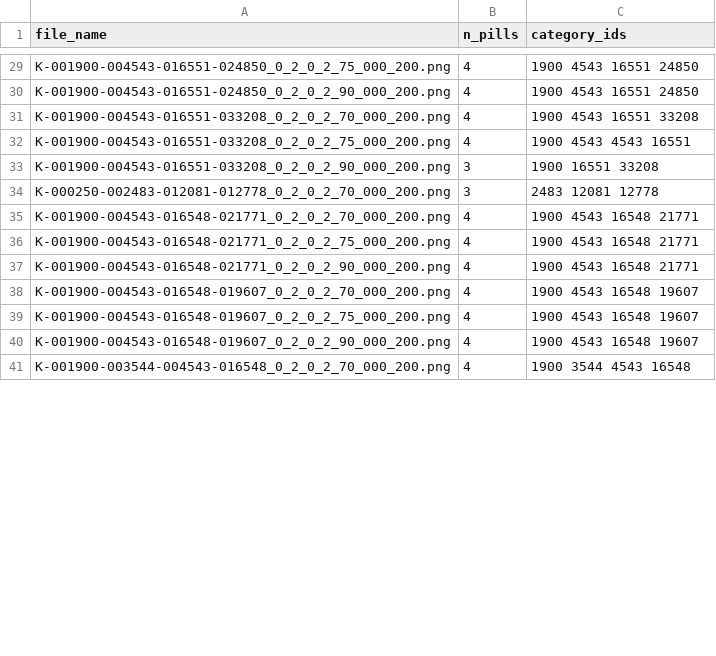
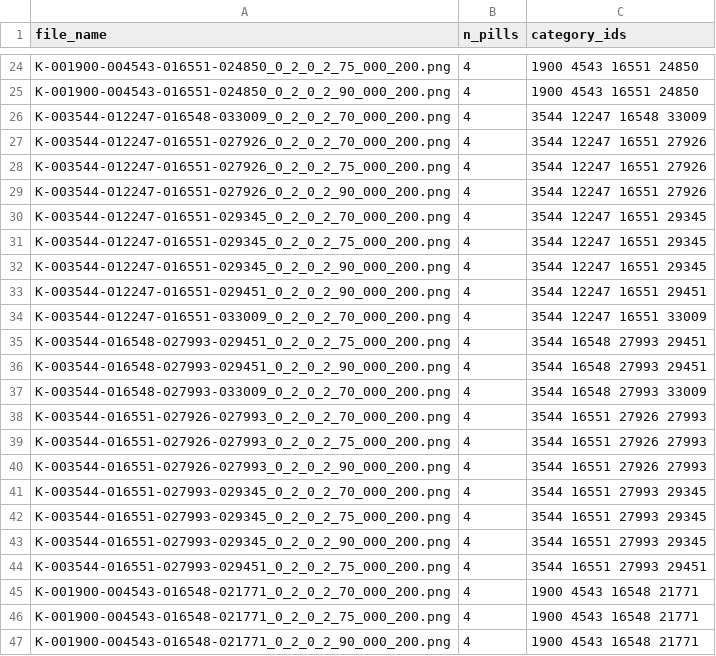
Before and after one commit to part2team1/YacssoK, a CSV file: data/annotations/v3_external.csv, drawn as a sheet; only a part is shown, gaps mark what is left out; the shorter side is filled out with more unchanged rows; the diff covers the shown part only.

Commit message:
data: 외부데이터 v3, v3all 추가 정제

```diff
--- a/data/annotations/v3_external.csv
+++ b/data/annotations/v3_external.csv
@@ -30,6 +25,21 @@ K-001900-004543-016551-024850_0_2_0_2_75_000_200.png,4,1900 4543 16551 24850
 K-001900-004543-016551-024850_0_2_0_2_90_000_200.png,4,1900 4543 16551 24850
-K-001900-004543-016551-033208_0_2_0_2_70_000_200.png,4,1900 4543 16551 33208
-K-001900-004543-016551-033208_0_2_0_2_75_000_200.png,4,1900 4543 4543 16551
-K-001900-004543-016551-033208_0_2_0_2_90_000_200.png,3,1900 16551 33208
-K-000250-002483-012081-012778_0_2_0_2_70_000_200.png,3,2483 12081 12778
+K-003544-012247-016548-033009_0_2_0_2_70_000_200.png,4,3544 12247 16548 33009
+K-003544-012247-016551-027926_0_2_0_2_70_000_200.png,4,3544 12247 16551 27926
+K-003544-012247-016551-027926_0_2_0_2_75_000_200.png,4,3544 12247 16551 27926
+K-003544-012247-016551-027926_0_2_0_2_90_000_200.png,4,3544 12247 16551 27926
+K-003544-012247-016551-029345_0_2_0_2_70_000_200.png,4,3544 12247 16551 29345
+K-003544-012247-016551-029345_0_2_0_2_75_000_200.png,4,3544 12247 16551 29345
+K-003544-012247-016551-029345_0_2_0_2_90_000_200.png,4,3544 12247 16551 29345
+K-003544-012247-016551-029451_0_2_0_2_90_000_200.png,4,3544 12247 16551 29451
+K-003544-012247-016551-033009_0_2_0_2_70_000_200.png,4,3544 12247 16551 33009
+K-003544-016548-027993-029451_0_2_0_2_75_000_200.png,4,3544 16548 27993 29451
+K-003544-016548-027993-029451_0_2_0_2_90_000_200.png,4,3544 16548 27993 29451
+K-003544-016548-027993-033009_0_2_0_2_70_000_200.png,4,3544 16548 27993 33009
+K-003544-016551-027926-027993_0_2_0_2_70_000_200.png,4,3544 16551 27926 27993
+K-003544-016551-027926-027993_0_2_0_2_75_000_200.png,4,3544 16551 27926 27993
+K-003544-016551-027926-027993_0_2_0_2_90_000_200.png,4,3544 16551 27926 27993
+K-003544-016551-027993-029345_0_2_0_2_70_000_200.png,4,3544 16551 27993 29345
+K-003544-016551-027993-029345_0_2_0_2_75_000_200.png,4,3544 16551 27993 29345
+K-003544-016551-027993-029345_0_2_0_2_90_000_200.png,4,3544 16551 27993 29345
+K-003544-016551-027993-029451_0_2_0_2_75_000_200.png,4,3544 16551 27993 29451
 K-001900-004543-016548-021771_0_2_0_2_70_000_200.png,4,1900 4543 16548 21771
```
Also changed, not shown: 6 added rows and 9 removed rows elsewhere in this file, 7 other files.
